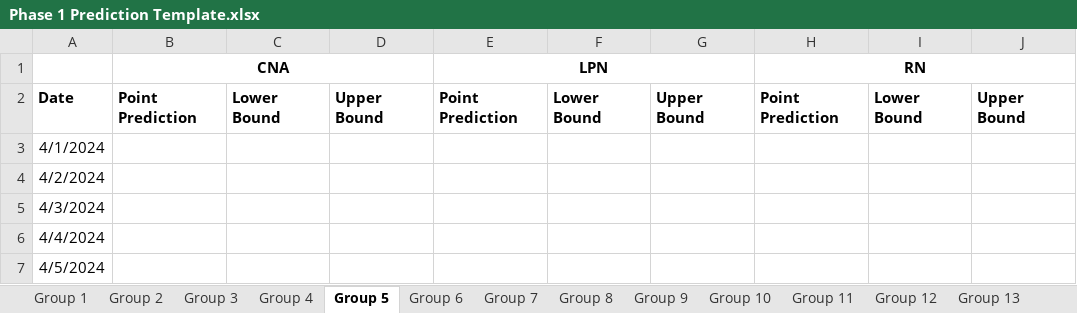
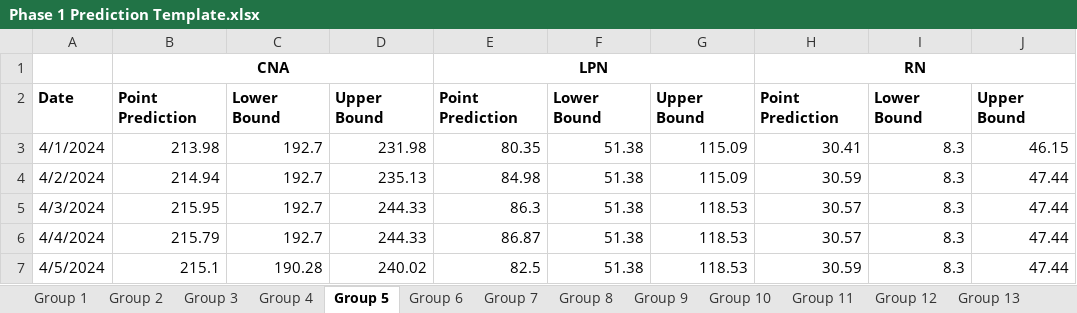
Before and after one commit to BryanAT11/DAIS-Data-Analytics-Competition, an Excel workbook: Phase 1 Prediction Template.xlsx, sheet Group 5, drawn as a sheet; only a part is shown; values as stored, in another font and other column widths than the file's, no borders; the diff covers the shown part only; the diff names each change by its address in the sheet, - before the commit and + after, or states it on an @@ line.

```diff
--- a/Phase 1 Prediction Template.xlsx (sheet Group 5)
+++ b/Phase 1 Prediction Template.xlsx (sheet Group 5)
-B3: (empty)
+B3: 213.98
-C3:C6: (empty)
+C3:C6: 192.7
-D3: (empty)
+D3: 231.98
-E3: (empty)
+E3: 80.35
-F3:F7: (empty)
+F3:F7: 51.38
-G3:G4: (empty)
+G3:G4: 115.09
-H3: (empty)
+H3: 30.41
-I3:I7: (empty)
+I3:I7: 8.3
-J3: (empty)
+J3: 46.15
-B4: (empty)
+B4: 214.94
-D4: (empty)
+D4: 235.13
-E4: (empty)
+E4: 84.98
-H4: (empty)
+H4: 30.59
-J4:J7: (empty)
+J4:J7: 47.44
-B5: (empty)
+B5: 215.95
-D5:D6: (empty)
+D5:D6: 244.33
-E5: (empty)
+E5: 86.3
-G5:G7: (empty)
+G5:G7: 118.53
-H5:H6: (empty)
+H5:H6: 30.57
-B6: (empty)
+B6: 215.79
-E6: (empty)
+E6: 86.87
-B7: (empty)
+B7: 215.1
-C7: (empty)
+C7: 190.28
-D7: (empty)
+D7: 240.02
-E7: (empty)
+E7: 82.5
-H7: (empty)
+H7: 30.59
```
Also changed, not shown: 774 edited cells elsewhere in this sheet, sheet Group 2, sheet Group 13, sheet Group 16, sheet Group 8, sheet Group 17, sheet Group 1, 13 more sheets, Phase 1 Predictions_Output.xlsx, 2 other files.
